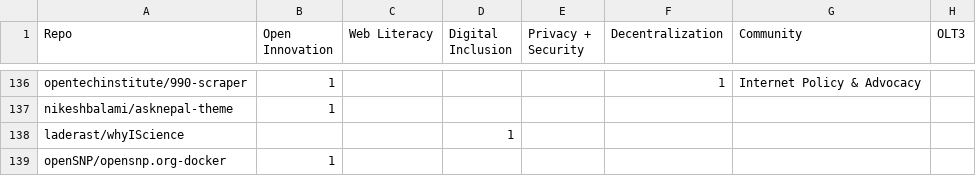
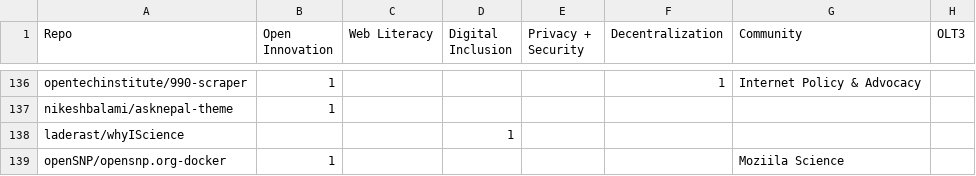
Before and after one commit to mozilla/global-sprint, a CSV file: _data/repos.csv, drawn as a sheet; only a part is shown, gaps mark what is left out.

Commit message:
add opensnp's 2nd repo to mozilla science

```diff
--- a/_data/repos.csv
+++ b/_data/repos.csv
@@ -138,2 +138,2 @@ nikeshbalami/asknepal-theme,1,,,,,,
 laderast/whyIScience,,,1,,,,
-openSNP/opensnp.org-docker,1,,,,,,
+openSNP/opensnp.org-docker,1,,,,,Moziila Science,
```
